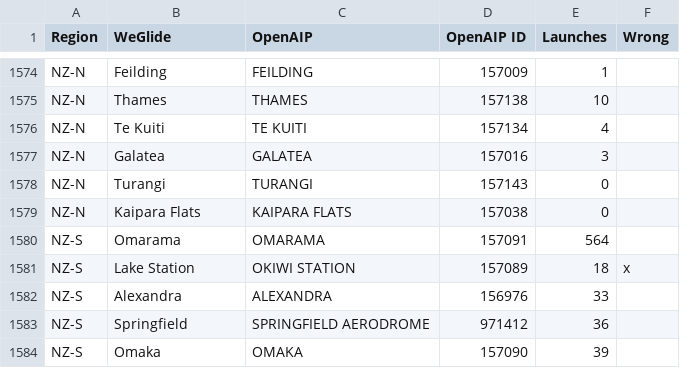
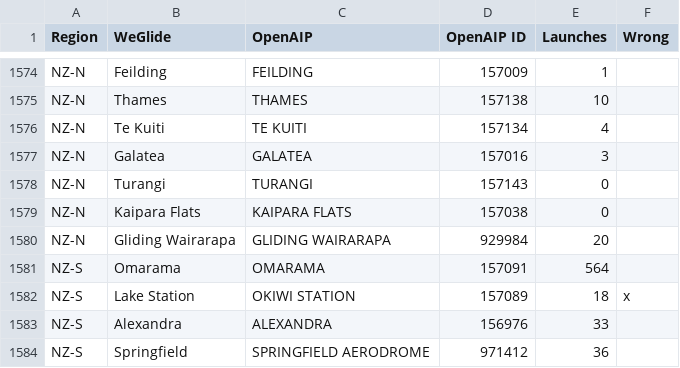
Before and after one commit to weglide/flugfeld, a CSV file: flugfeld.csv, drawn as a sheet; only a part is shown, gaps mark what is left out; the shorter side is filled out with more unchanged rows.

Commit message:
Add gliding wairarapa

```diff
--- a/flugfeld.csv
+++ b/flugfeld.csv
@@ -1579,2 +1579,3 @@ NZ-N,Turangi,TURANGI,157143,0,
 NZ-N,Kaipara Flats,KAIPARA FLATS,157038,0,
+NZ-N,Gliding Wairarapa,GLIDING WAIRARAPA,929984,20,
 NZ-S,Omarama,OMARAMA,157091,564,
```
